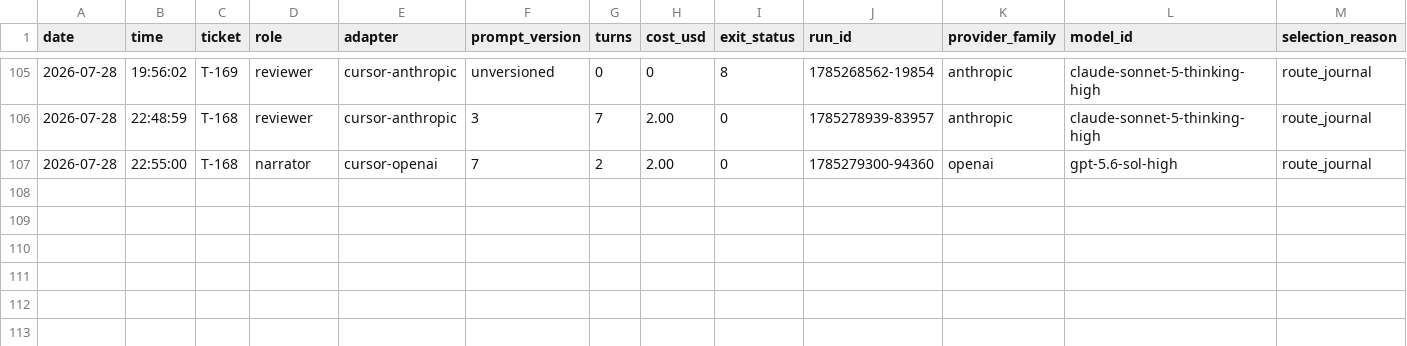
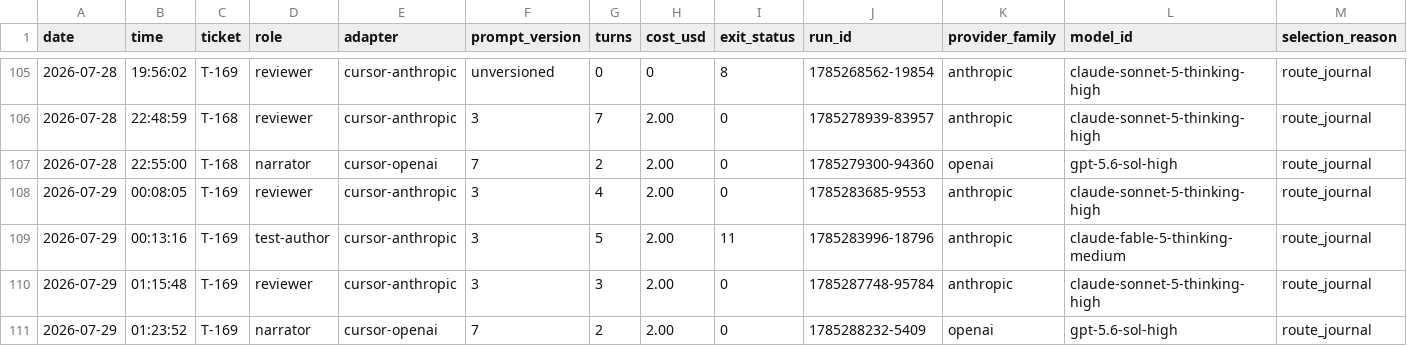
Before and after one commit to nysa-company/relay-factory, a CSV file: factory/ledger.csv, drawn as a sheet; only a part is shown, gaps mark what is left out; rows hold the shown columns only; the diff names each change by its address in the sheet, - before the commit and + after, or states it on an @@ line.

Commit message:
T-169: record protected merge closeout (#87)
Co-authored-by: Software Factory <factory@local>

```diff
--- a/factory/ledger.csv
+++ b/factory/ledger.csv
+row 108: 2026-07-29 | 00:08:05 | T-169 | reviewer | cursor-anthropic | 3 | 4 | 2.00 | 0 | 1785283685-9553 | anthropic | claude-sonnet-5-thinking-high | route_journal
+row 109: 2026-07-29 | 00:13:16 | T-169 | test-author | cursor-anthropic | 3 | 5 | 2.00 | 11 | 1785283996-18796 | anthropic | claude-fable-5-thinking-medium | route_journal
+row 110: 2026-07-29 | 01:15:48 | T-169 | reviewer | cursor-anthropic | 3 | 3 | 2.00 | 0 | 1785287748-95784 | anthropic | claude-sonnet-5-thinking-high | route_journal
+row 111: 2026-07-29 | 01:23:52 | T-169 | narrator | cursor-openai | 7 | 2 | 2.00 | 0 | 1785288232-5409 | openai | gpt-5.6-sol-high | route_journal
```
Also changed, not shown: 2 other files.
